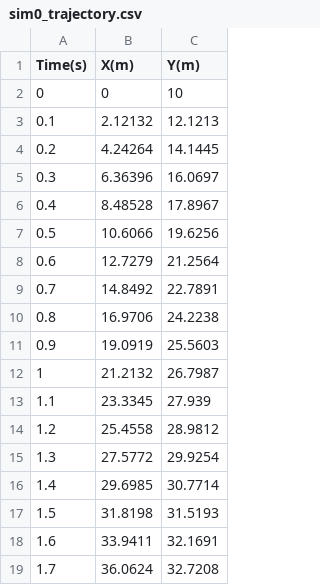
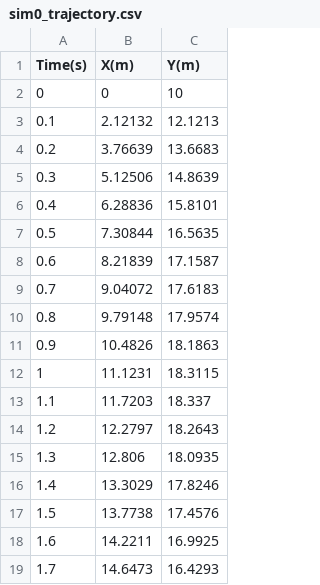
Before and after one commit to ShaneCanet4/C-Sims-, a CSV file: sim0_trajectory.csv, drawn as a sheet; only a part is shown; the diff covers the shown part only.

```diff
--- a/sim0_trajectory.csv
+++ b/sim0_trajectory.csv
@@ -3,17 +3,17 @@ Time(s),X(m),Y(m)
 0.1,2.12132,12.1213
-0.2,4.24264,14.1445
-0.3,6.36396,16.0697
-0.4,8.48528,17.8967
-0.5,10.6066,19.6256
-0.6,12.7279,21.2564
-0.7,14.8492,22.7891
-0.8,16.9706,24.2238
-0.9,19.0919,25.5603
-1,21.2132,26.7987
-1.1,23.3345,27.939
-1.2,25.4558,28.9812
-1.3,27.5772,29.9254
-1.4,29.6985,30.7714
-1.5,31.8198,31.5193
-1.6,33.9411,32.1691
-1.7,36.0624,32.7208
+0.2,3.76639,13.6683
+0.3,5.12506,14.8639
+0.4,6.28836,15.8101
+0.5,7.30844,16.5635
+0.6,8.21839,17.1587
+0.7,9.04072,17.6183
+0.8,9.79148,17.9574
+0.9,10.4826,18.1863
+1,11.1231,18.3115
+1.1,11.7203,18.337
+1.2,12.2797,18.2643
+1.3,12.806,18.0935
+1.4,13.3029,17.8246
+1.5,13.7738,17.4576
+1.6,14.2211,16.9925
+1.7,14.6473,16.4293
```
Also changed, not shown: 166 edited cells elsewhere in this file, 2 other files.
